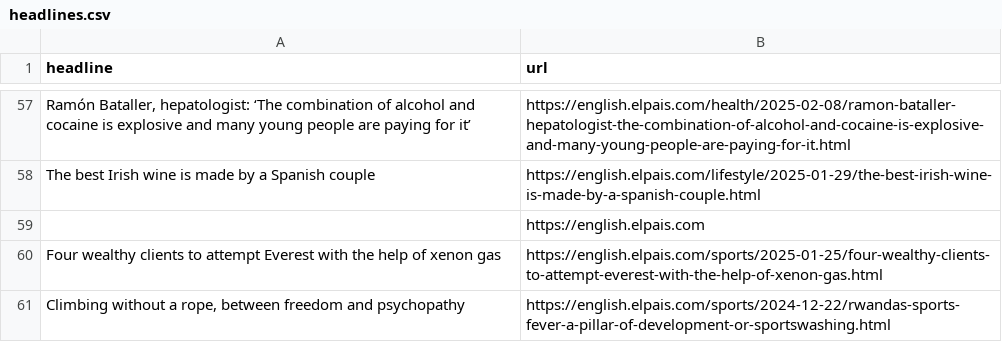
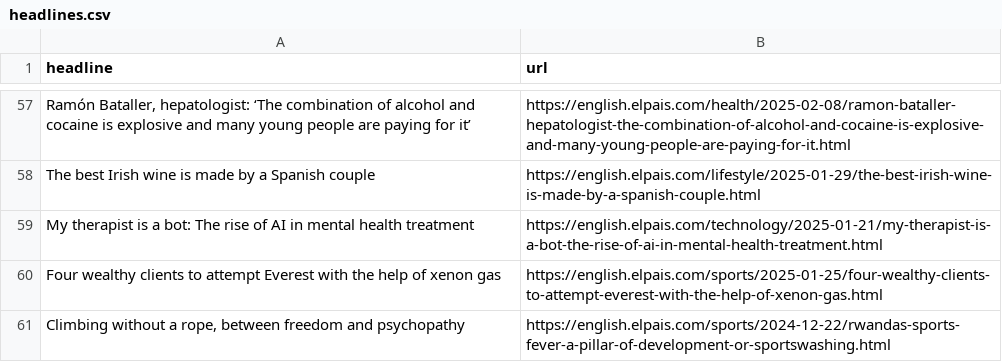
Before and after one commit to adiel3/el-pais-autoscraper, a CSV file: headlines.csv, drawn as a sheet; only a part is shown, gaps mark what is left out; removed rows and columns are numbered as before the commit, all else as after; the diff names each change by its address in the sheet, - before the commit and + after, or states it on an @@ line.

```diff
--- a/headlines.csv
+++ b/headlines.csv
-row 59:  | https://english.elpais.com
+row 59: My therapist is a bot: The rise of AI in mental health treatment | https://english.elpais.com/technology/2025-01-21/my-therapist-is-a-bot-the-rise-of-ai-in-mental-health-treatment.html
```
